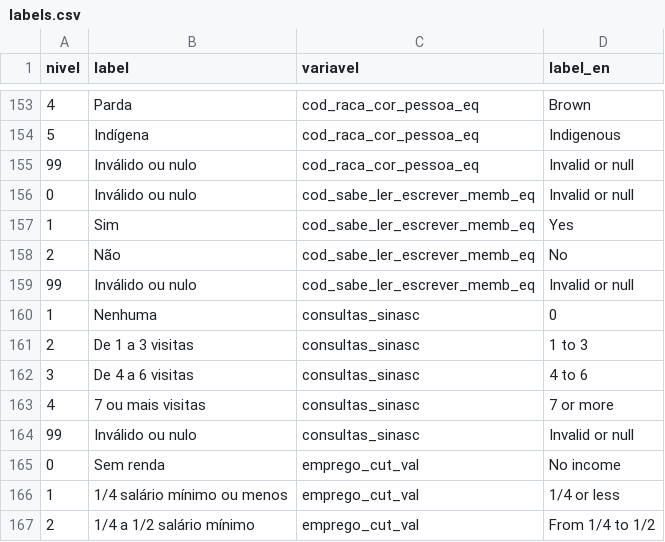
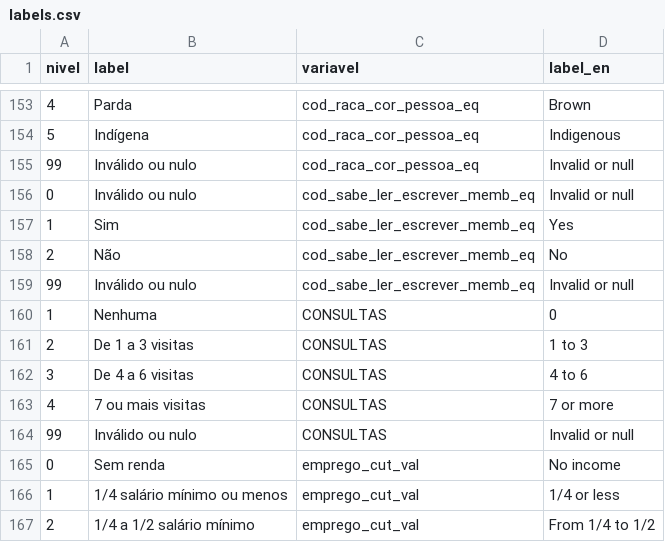
Before and after one commit to mikael04/shiny-painel-nascimentos-prototipo, a CSV file: data-raw/labels.csv, drawn as a sheet; only a part is shown, gaps mark what is left out.

```diff
--- a/data-raw/labels.csv
+++ b/data-raw/labels.csv
@@ -165,7 +165,7 @@ nivel,label,variavel,label_en,,,
 99,Inválido ou nulo,cod_sabe_ler_escrever_memb_eq,Invalid or null,,,
-1,Nenhuma,consultas_sinasc,0,,,
-2,De 1 a 3 visitas,consultas_sinasc,1 to 3,,,
-3,De 4 a 6 visitas,consultas_sinasc,4 to 6,,,
-4,7 ou mais visitas,consultas_sinasc,7 or more,,,
-99,Inválido ou nulo,consultas_sinasc,Invalid or null,,,
+1,Nenhuma,CONSULTAS,0,,,
+2,De 1 a 3 visitas,CONSULTAS,1 to 3,,,
+3,De 4 a 6 visitas,CONSULTAS,4 to 6,,,
+4,7 ou mais visitas,CONSULTAS,7 or more,,,
+99,Inválido ou nulo,CONSULTAS,Invalid or null,,,
 0,Sem renda,emprego_cut_val,No income,,,
```
Also changed, not shown: 4 other files.
